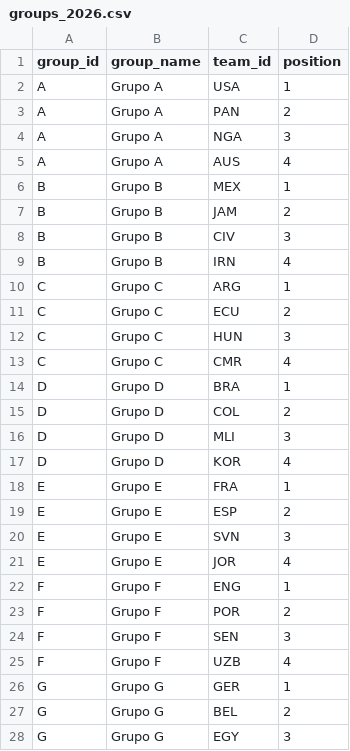
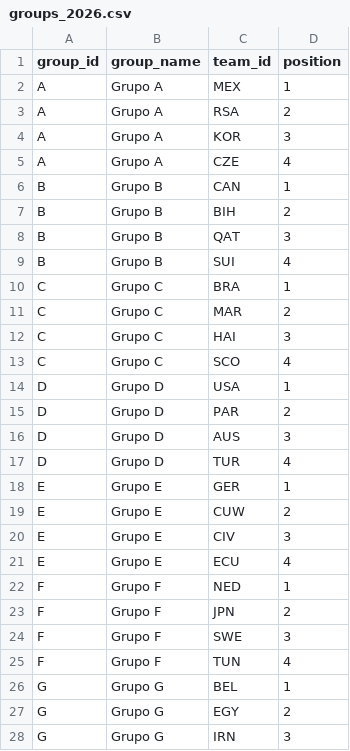
Before and after one commit to gumorenos/polla_mundialista, a CSV file: data/raw/groups_2026.csv, drawn as a sheet; only a part is shown; the diff covers the shown part only.

```diff
--- a/data/raw/groups_2026.csv
+++ b/data/raw/groups_2026.csv
@@ -1,28 +1,28 @@
 group_id,group_name,team_id,position
-A,Grupo A,USA,1
-A,Grupo A,PAN,2
-A,Grupo A,NGA,3
-A,Grupo A,AUS,4
-B,Grupo B,MEX,1
-B,Grupo B,JAM,2
-B,Grupo B,CIV,3
-B,Grupo B,IRN,4
-C,Grupo C,ARG,1
-C,Grupo C,ECU,2
-C,Grupo C,HUN,3
-C,Grupo C,CMR,4
-D,Grupo D,BRA,1
-D,Grupo D,COL,2
-D,Grupo D,MLI,3
-D,Grupo D,KOR,4
-E,Grupo E,FRA,1
-E,Grupo E,ESP,2
-E,Grupo E,SVN,3
-E,Grupo E,JOR,4
-F,Grupo F,ENG,1
-F,Grupo F,POR,2
-F,Grupo F,SEN,3
-F,Grupo F,UZB,4
-G,Grupo G,GER,1
-G,Grupo G,BEL,2
-G,Grupo G,EGY,3
+A,Grupo A,MEX,1
+A,Grupo A,RSA,2
+A,Grupo A,KOR,3
+A,Grupo A,CZE,4
+B,Grupo B,CAN,1
+B,Grupo B,BIH,2
+B,Grupo B,QAT,3
+B,Grupo B,SUI,4
+C,Grupo C,BRA,1
+C,Grupo C,MAR,2
+C,Grupo C,HAI,3
+C,Grupo C,SCO,4
+D,Grupo D,USA,1
+D,Grupo D,PAR,2
+D,Grupo D,AUS,3
+D,Grupo D,TUR,4
+E,Grupo E,GER,1
+E,Grupo E,CUW,2
+E,Grupo E,CIV,3
+E,Grupo E,ECU,4
+F,Grupo F,NED,1
+F,Grupo F,JPN,2
+F,Grupo F,SWE,3
+F,Grupo F,TUN,4
+G,Grupo G,BEL,1
+G,Grupo G,EGY,2
+G,Grupo G,IRN,3
```
Also changed, not shown: 20 edited cells elsewhere in this file, data/raw/teams.csv, 16 other files.
